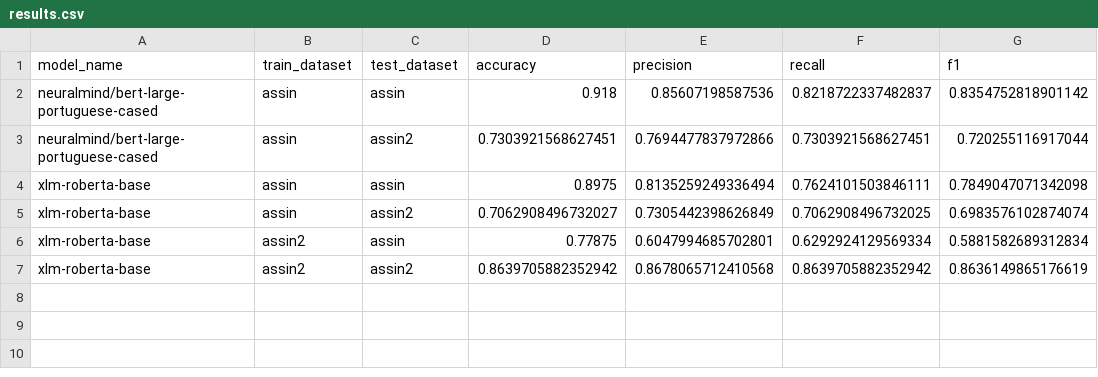
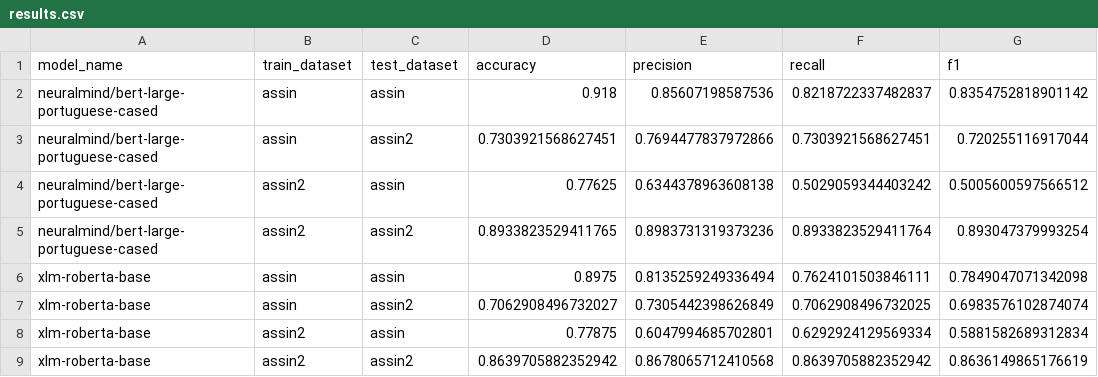
Before and after one commit to giogvn/Natural-Portuguese-Language-Inference, a CSV file: fine_tuning/results/results.csv, drawn as a sheet.

Commit message:
Updates results heatmaps and csvs
Signed-off-by: Giovani <giovanitavares@outlook.com>

```diff
--- a/fine_tuning/results/results.csv
+++ b/fine_tuning/results/results.csv
@@ -3,2 +3,4 @@ neuralmind/bert-large-portuguese-cased,assin,assin,0.918,0.85607198587536,0.8218
 neuralmind/bert-large-portuguese-cased,assin,assin2,0.7303921568627451,0.7694477837972866,0.7303921568627451,0.720255116917044
+neuralmind/bert-large-portuguese-cased,assin2,assin,0.77625,0.6344378963608138,0.5029059344403242,0.5005600597566512
+neuralmind/bert-large-portuguese-cased,assin2,assin2,0.8933823529411765,0.8983731319373236,0.8933823529411764,0.893047379993254
 xlm-roberta-base,assin,assin,0.8975,0.8135259249336494,0.7624101503846111,0.7849047071342098
```
Also changed, not shown: 6 other files.
